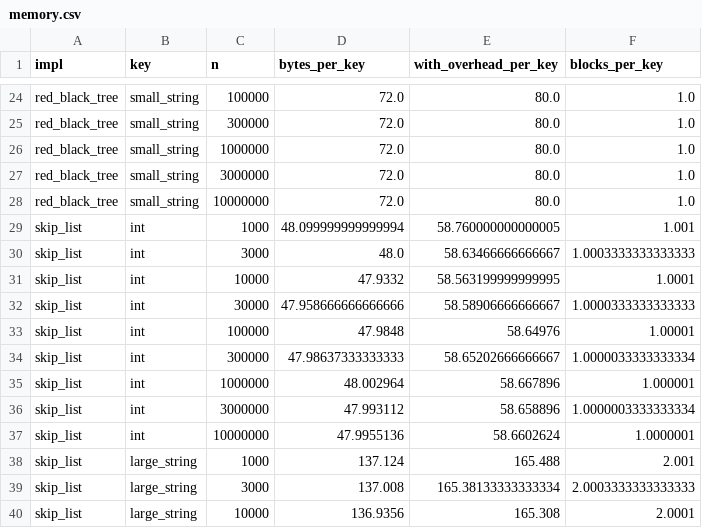
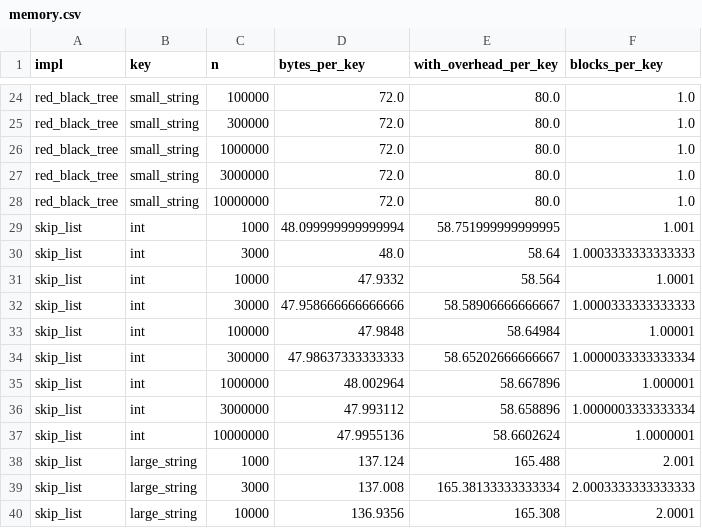
Before and after one commit to LaithAlneemy44/dictionary_deterministic_random, a CSV file: results/summary/memory.csv, drawn as a sheet; only a part is shown, gaps mark what is left out.

```diff
--- a/results/summary/memory.csv
+++ b/results/summary/memory.csv
@@ -28,7 +28,7 @@ red_black_tree,small_string,3000000,72.0,80.0,1.0
 red_black_tree,small_string,10000000,72.0,80.0,1.0
-skip_list,int,1000,48.099999999999994,58.760000000000005,1.001
-skip_list,int,3000,48.0,58.63466666666667,1.0003333333333333
-skip_list,int,10000,47.9332,58.563199999999995,1.0001
+skip_list,int,1000,48.099999999999994,58.751999999999995,1.001
+skip_list,int,3000,48.0,58.64,1.0003333333333333
+skip_list,int,10000,47.9332,58.564,1.0001
 skip_list,int,30000,47.958666666666666,58.58906666666667,1.0000333333333333
-skip_list,int,100000,47.9848,58.64976,1.00001
+skip_list,int,100000,47.9848,58.64984,1.00001
 skip_list,int,300000,47.98637333333333,58.65202666666667,1.0000033333333334
```
Also changed, not shown: results/summary/restructuring.csv, results/summary/seed_variance.csv, 54 other files.
